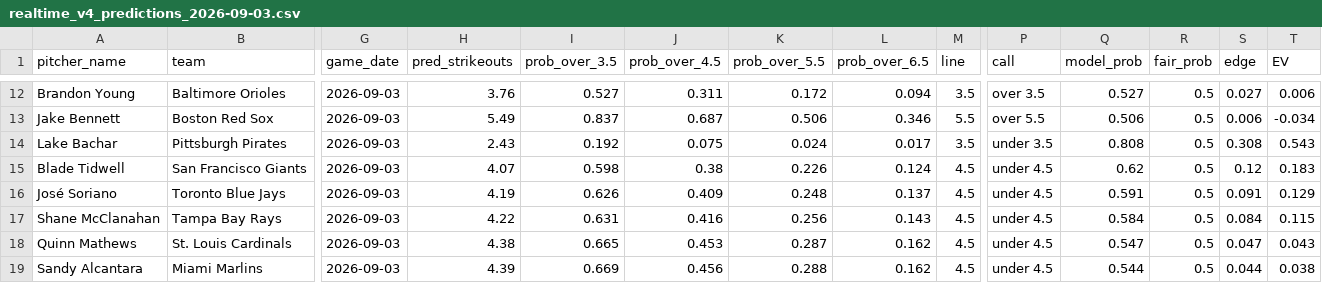
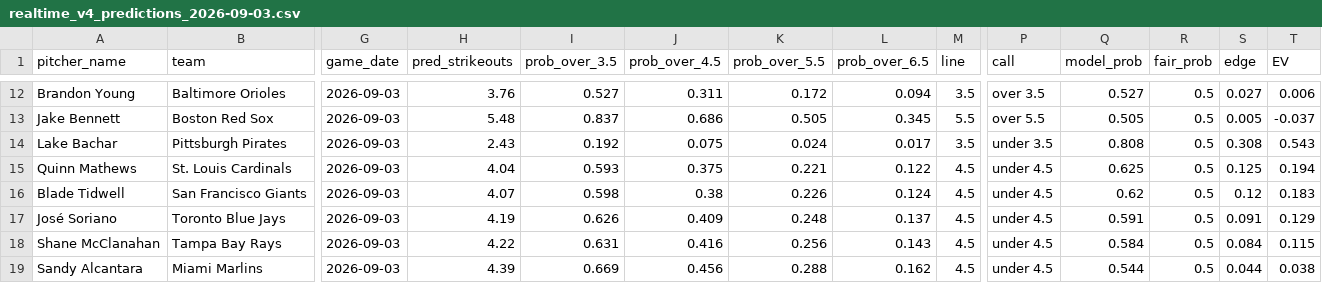
Before and after one commit to francisconoe/medidor-de-ponches-mlb, a CSV file: reports/predictions/realtime_v4_predictions_2026-09-03.csv, drawn as a sheet; only a part is shown, gaps mark what is left out; removed rows and columns are numbered as before the commit, all else as after; rows hold the shown columns only; the diff covers the shown part only; the diff names each change by its address in the sheet, - before the commit and + after, or states it on an @@ line.

```diff
--- a/reports/predictions/realtime_v4_predictions_2026-09-03.csv
+++ b/reports/predictions/realtime_v4_predictions_2026-09-03.csv
-H13 (pred_strikeouts): 5.49
+H13 (pred_strikeouts): 5.48
-J13 (prob_over_4.5): 0.687
+J13 (prob_over_4.5): 0.686
-K13 (prob_over_5.5): 0.506
+K13 (prob_over_5.5): 0.505
-L13 (prob_over_6.5): 0.346
+L13 (prob_over_6.5): 0.345
-Q13 (model_prob): 0.506
+Q13 (model_prob): 0.505
-S13 (edge): 0.006
+S13 (edge): 0.005
-T13 (EV): -0.034
+T13 (EV): -0.037
+row 15: Quinn Mathews | St. Louis Cardinals | 2026-09-03 | 4.04 | 0.593 | 0.375 | 0.221 | 0.122 | 4.5 | under 4.5 | 0.625 | 0.5 | 0.125 | 0.194
-row 18: Quinn Mathews | St. Louis Cardinals | 2026-09-03 | 4.38 | 0.665 | 0.453 | 0.287 | 0.162 | 4.5 | under 4.5 | 0.547 | 0.5 | 0.047 | 0.043
```
Also changed, not shown: 2 added rows, 2 removed rows and 25 edited cells elsewhere in this file, 2 other files.
